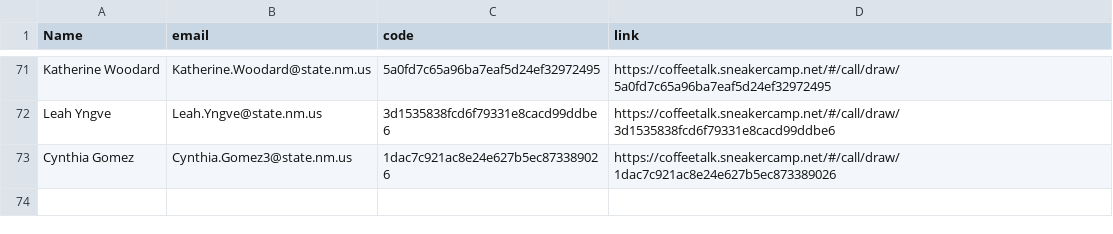
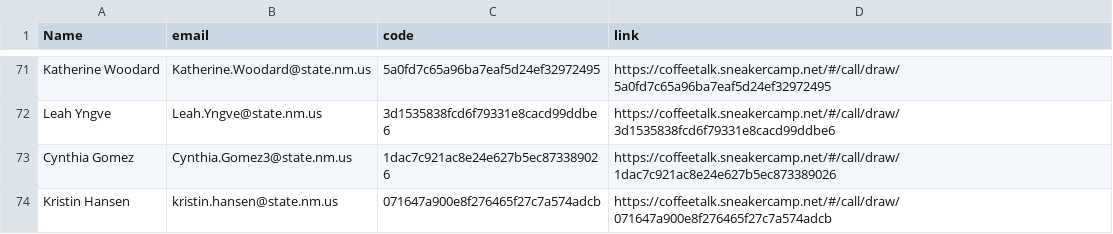
Before and after one commit to mrbenjones/coffeetalk-python, a CSV file: call_links.csv, drawn as a sheet; only a part is shown, gaps mark what is left out.

```diff
--- a/call_links.csv
+++ b/call_links.csv
@@ -73 +73,2 @@ Name,email,code,link
 "Cynthia Gomez","Cynthia.Gomez3@state.nm.us","1dac7c921ac8e24e627b5ec873389026","https://coffeetalk.sneakercamp.net/#/call/draw/1dac7c921ac8e24e627b5ec873389026"
+"Kristin Hansen","kristin.hansen@state.nm.us","071647a900e8f276465f27c7a574adcb","https://coffeetalk.sneakercamp.net/#/call/draw/071647a900e8f276465f27c7a574adcb"
```
Also changed, not shown: 9 other files.
